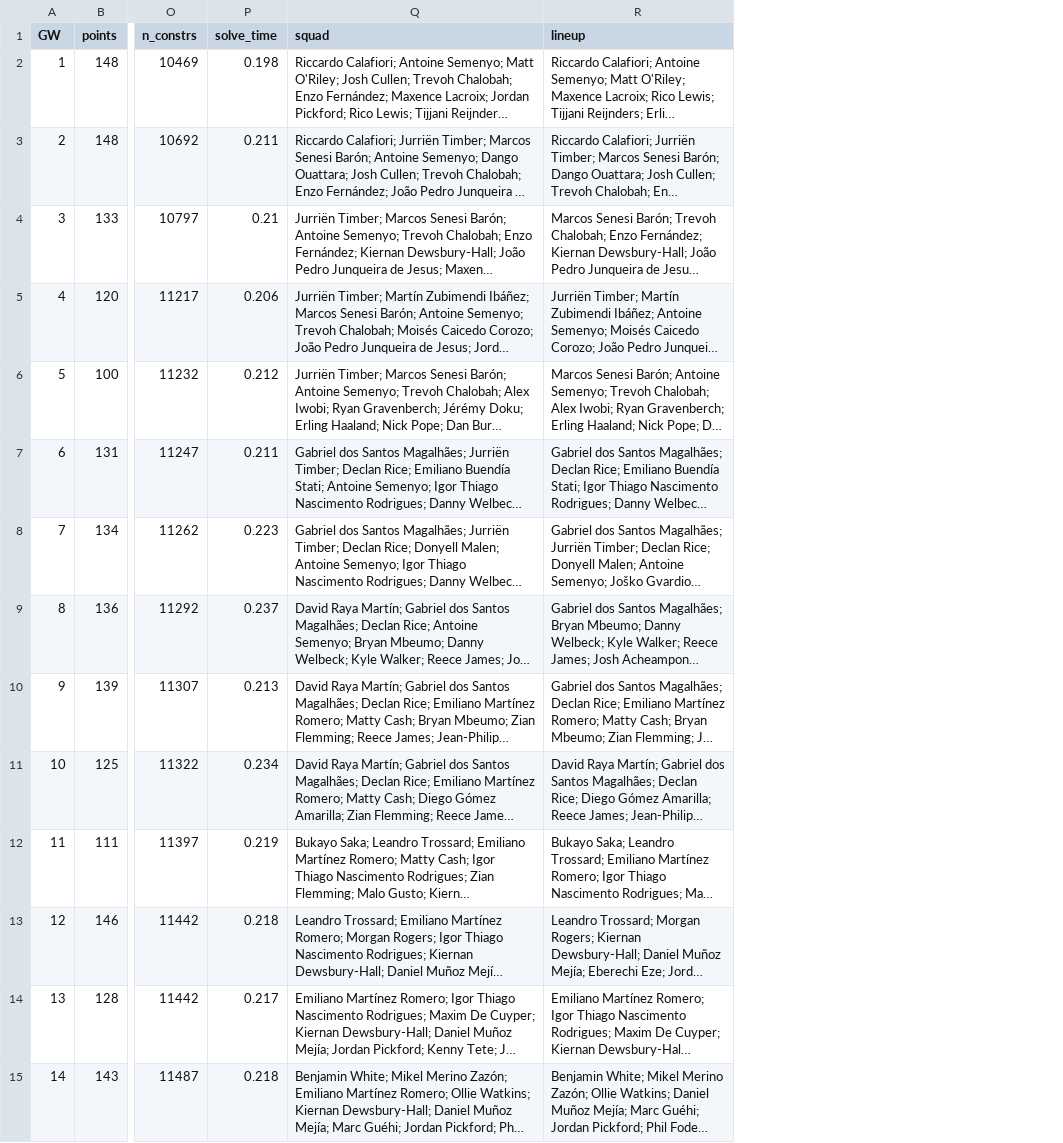
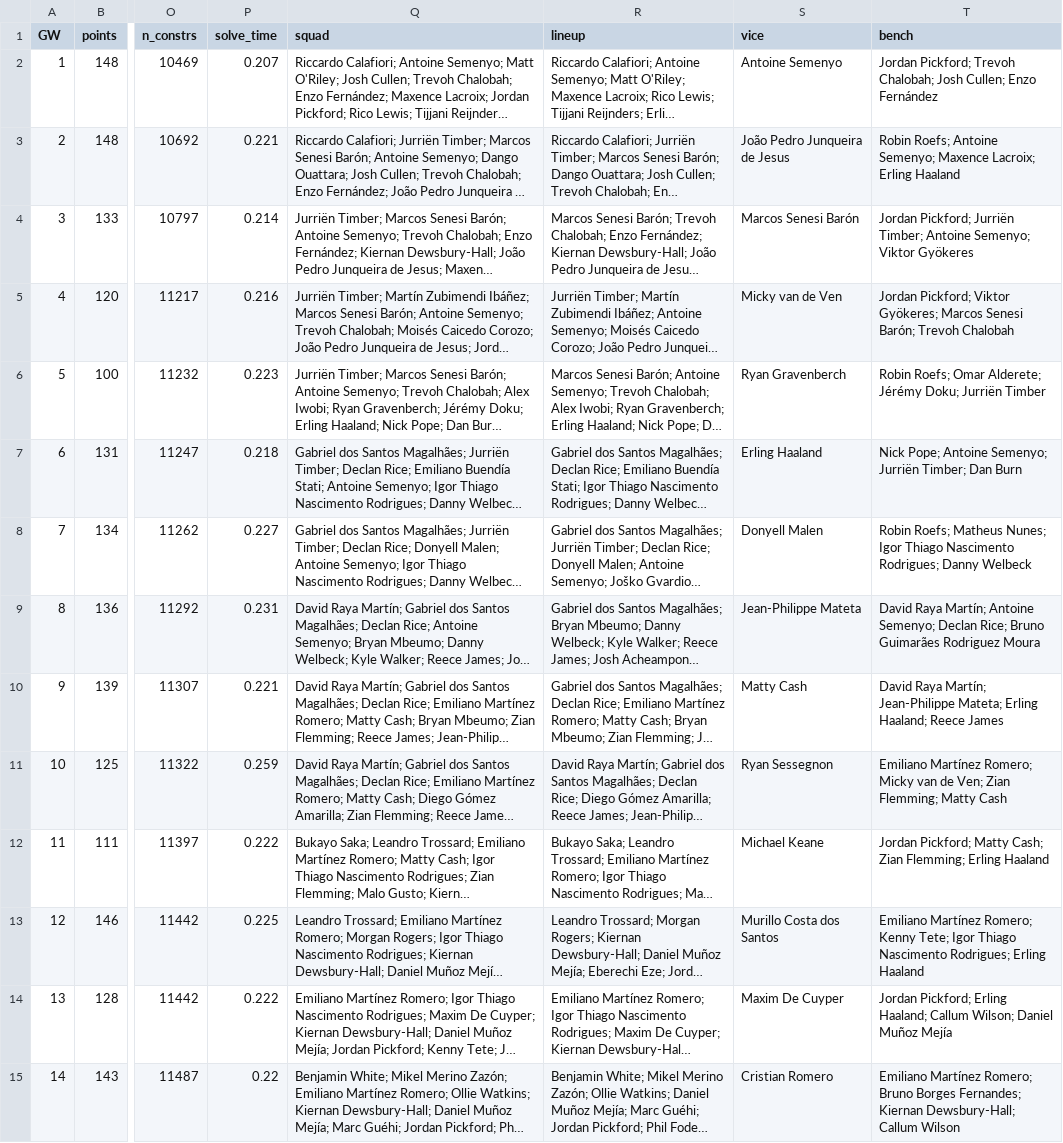
Before and after one commit to whwlgkqjxm/ISE3230-Group5-FPL, a CSV file: results/season_perfect_H3.csv, drawn as a sheet; only a part is shown, gaps mark what is left out; long unchanged cells end in …; the diff covers the shown part only; the diff names each change by its address in the sheet, - before the commit and + after, or states it on an @@ line.

Commit message:
Log vice/bench, fix crowd scoring parameter, README corrections

```diff
--- a/results/season_perfect_H3.csv
+++ b/results/season_perfect_H3.csv
+column S (vice), rows 2-15: Antoine Semenyo | João Pedro Junqueira de Jesus | Marcos Senesi Barón | Micky van de Ven | Ryan Gravenberch | Erling Haaland | Donyell Malen | Jean-Philippe Mateta | Matty Cash | Ryan Sessegnon | Michael Keane | Murillo Costa dos Santos | Maxim De Cuyper | Cristian Romero
+column T (bench), rows 2-15: Jordan Pickford; Trevoh Chalobah; Josh Cullen; Enzo Fernández | Robin Roefs; Antoine Semenyo; Maxence Lacroix; Erling Haaland | Jordan Pickford; Jurriën Timber; Antoine Semenyo; Viktor Gyökeres | Jordan Pickford; Viktor Gyökeres; Marcos Senesi Barón; Trevoh Chalobah | Robin Roefs; Omar Alderete; Jérémy Doku; Jurriën Timber | Nick Pope; Antoine Semenyo; Jurriën Timber; Dan Burn | Robin Roefs; Matheus Nunes; Igor Thiago Nascimento Rodrigues; Danny Welbeck | David Raya Martín; Antoine Semenyo; Declan Rice; Bruno Guimarães Rodriguez Moura | David Raya Martín; Jean-Philippe Mateta; Erling Haaland; Reece James | Emiliano Martínez Romero; Micky van de Ven; Zian Flemming; Matty Cash | Jordan Pickford; Matty Cash; Zian Flemming; Erling Haaland | Emiliano Martínez Romero; Kenny Tete; Igor Thiago Nascimento Rodrigues; Erling Haaland | Jordan Pickford; Erling Haaland; Callum Wilson; Daniel Muñoz Mejía | Emiliano Martínez Romero; Bruno Borges Fernandes; Kiernan Dewsbury-Hall; Callum Wilson
-P2 (solve_time): 0.198
+P2 (solve_time): 0.207
-P3 (solve_time): 0.211
+P3 (solve_time): 0.221
-P4 (solve_time): 0.21
+P4 (solve_time): 0.214
-P5 (solve_time): 0.206
+P5 (solve_time): 0.216
-P6 (solve_time): 0.212
+P6 (solve_time): 0.223
-P7 (solve_time): 0.211
+P7 (solve_time): 0.218
-P8 (solve_time): 0.223
+P8 (solve_time): 0.227
-P9 (solve_time): 0.237
+P9 (solve_time): 0.231
-P10 (solve_time): 0.213
+P10 (solve_time): 0.221
-P11 (solve_time): 0.234
+P11 (solve_time): 0.259
-P12 (solve_time): 0.219
+P12 (solve_time): 0.222
-P13 (solve_time): 0.218
+P13 (solve_time): 0.225
-P14 (solve_time): 0.217
+P14 (solve_time): 0.222
-P15 (solve_time): 0.218
+P15 (solve_time): 0.22
```
Also changed, not shown: 20 edited cells elsewhere in this file, results/season_sens_H2_hit8.csv, results/season_sens_H4_hit4.csv, 28 other files.
